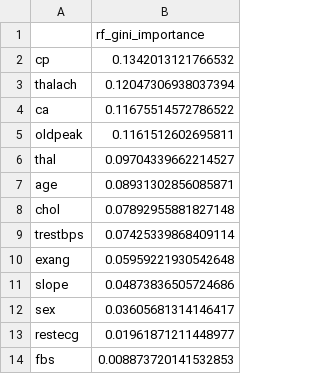
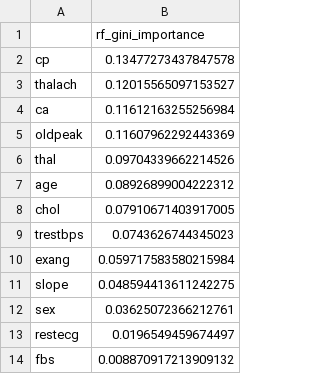
Before and after one commit to srabanroy/heart-attack-stacking-reproduction, a CSV file: results/table03_feature_importance.csv, drawn as a sheet.

```diff
--- a/results/table03_feature_importance.csv
+++ b/results/table03_feature_importance.csv
@@ -1,14 +1,14 @@
 ,rf_gini_importance
-cp,0.1342013121766532
-thalach,0.12047306938037394
-ca,0.11675514572786522
-oldpeak,0.1161512602695811
-thal,0.09704339662214527
-age,0.08931302856085871
-chol,0.07892955881827148
-trestbps,0.07425339868409114
-exang,0.05959221930542648
-slope,0.04873836505724686
-sex,0.03605681314146417
-restecg,0.01961871211448977
-fbs,0.008873720141532853
+cp,0.13477273437847578
+thalach,0.12015565097153527
+ca,0.11612163255256984
+oldpeak,0.11607962292443369
+thal,0.09704339662214526
+age,0.08926899004222312
+chol,0.07910671403917005
+trestbps,0.0743626744345023
+exang,0.059717583580215984
+slope,0.048594413611242275
+sex,0.03625072366212761
+restecg,0.0196549459674497
+fbs,0.008870917213909132
```
Also changed, not shown: results/table10_encoding_study.csv, results/table11_composition_study.csv, 26 other files.
